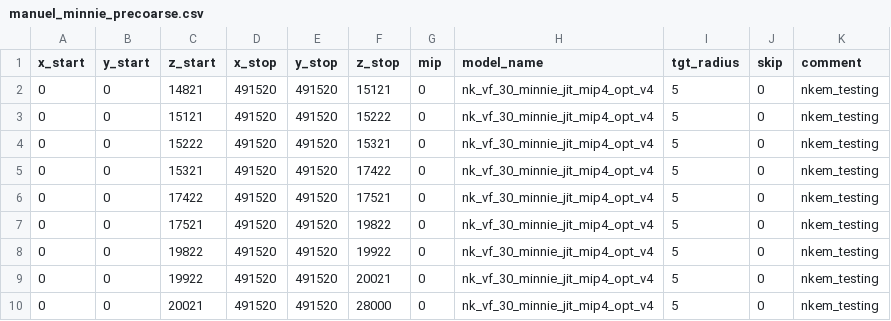
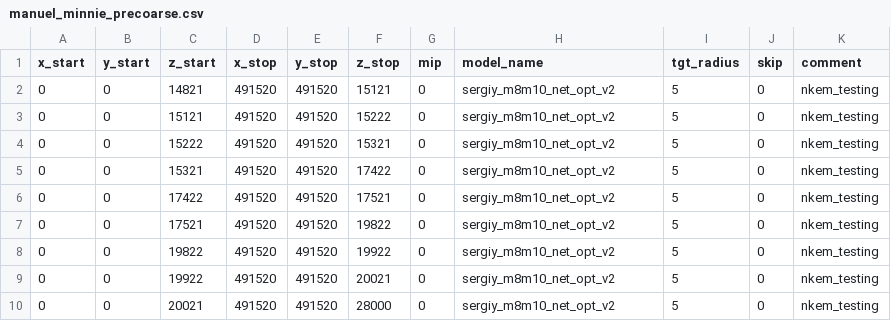
Before and after one commit to seung-lab/SEAMLeSS, a CSV file: inference/params/manuel_minnie_precoarse.csv, drawn as a sheet.

```diff
--- a/inference/params/manuel_minnie_precoarse.csv
+++ b/inference/params/manuel_minnie_precoarse.csv
@@ -1,10 +1,10 @@
 x_start,y_start,z_start,x_stop,y_stop,z_stop,mip,model_name,tgt_radius,skip,comment
-0,0,14821,491520,491520,15121,0,nk_vf_30_minnie_jit_mip4_opt_v4,5,0,nkem_testing
-0,0,15121,491520,491520,15222,0,nk_vf_30_minnie_jit_mip4_opt_v4,5,0,nkem_testing
-0,0,15222,491520,491520,15321,0,nk_vf_30_minnie_jit_mip4_opt_v4,5,0,nkem_testing
-0,0,15321,491520,491520,17422,0,nk_vf_30_minnie_jit_mip4_opt_v4,5,0,nkem_testing
-0,0,17422,491520,491520,17521,0,nk_vf_30_minnie_jit_mip4_opt_v4,5,0,nkem_testing
-0,0,17521,491520,491520,19822,0,nk_vf_30_minnie_jit_mip4_opt_v4,5,0,nkem_testing
-0,0,19822,491520,491520,19922,0,nk_vf_30_minnie_jit_mip4_opt_v4,5,0,nkem_testing
-0,0,19922,491520,491520,20021,0,nk_vf_30_minnie_jit_mip4_opt_v4,5,0,nkem_testing
-0,0,20021,491520,491520,28000,0,nk_vf_30_minnie_jit_mip4_opt_v4,5,0,nkem_testing
+0,0,14821,491520,491520,15121,0,sergiy_m8m10_net_opt_v2,5,0,nkem_testing
+0,0,15121,491520,491520,15222,0,sergiy_m8m10_net_opt_v2,5,0,nkem_testing
+0,0,15222,491520,491520,15321,0,sergiy_m8m10_net_opt_v2,5,0,nkem_testing
+0,0,15321,491520,491520,17422,0,sergiy_m8m10_net_opt_v2,5,0,nkem_testing
+0,0,17422,491520,491520,17521,0,sergiy_m8m10_net_opt_v2,5,0,nkem_testing
+0,0,17521,491520,491520,19822,0,sergiy_m8m10_net_opt_v2,5,0,nkem_testing
+0,0,19822,491520,491520,19922,0,sergiy_m8m10_net_opt_v2,5,0,nkem_testing
+0,0,19922,491520,491520,20021,0,sergiy_m8m10_net_opt_v2,5,0,nkem_testing
+0,0,20021,491520,491520,28000,0,sergiy_m8m10_net_opt_v2,5,0,nkem_testing
```
Also changed, not shown: 3 other files.
